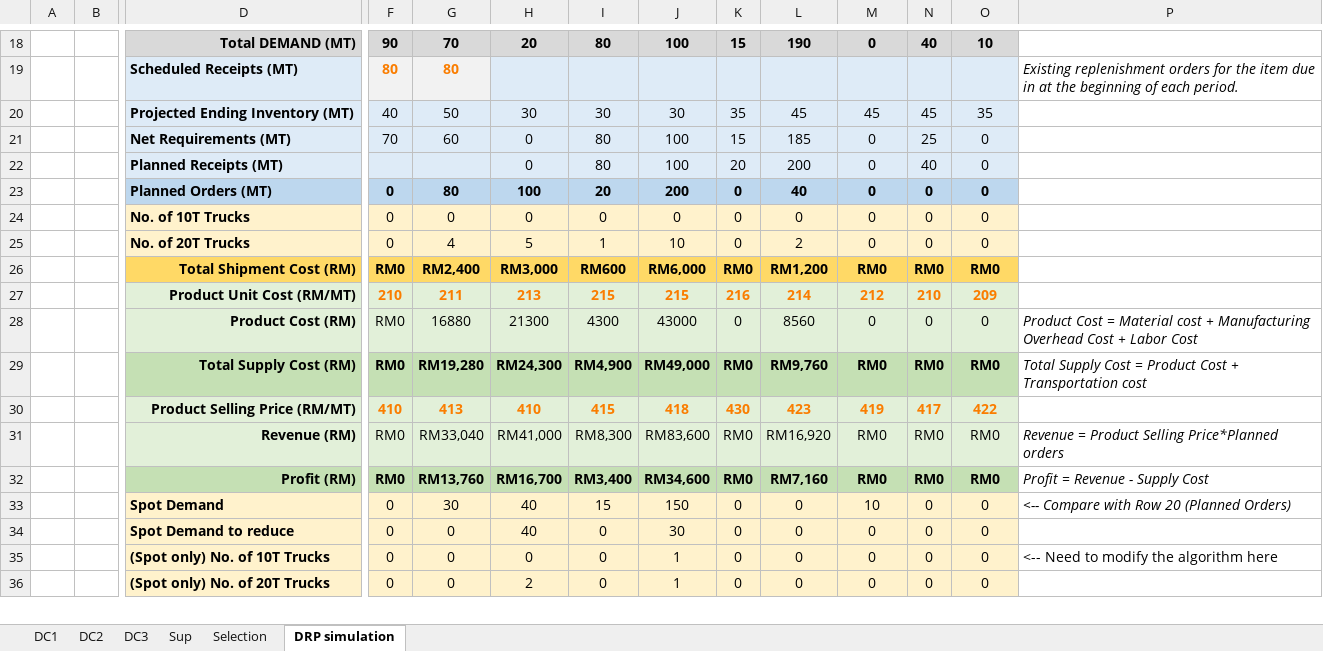
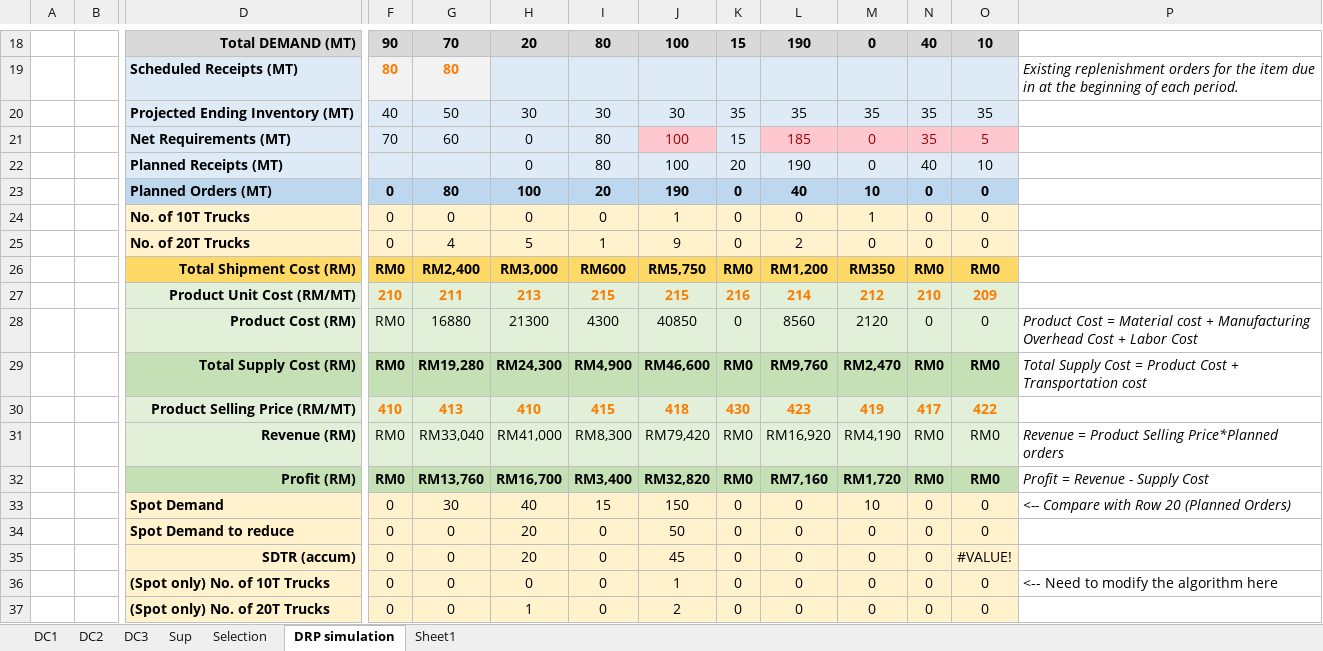
Before and after one commit to acceval/smarttradzt-python-services, an Excel workbook: DRP/demand_data.xlsx, sheet DRP simulation, drawn as a sheet; only a part is shown, gaps mark what is left out; values as stored, in another font and other column widths than the file's, no borders; charts and pictures not drawn; addresses are those after the commit; rows hold the shown columns only; the diff covers the shown part only; the diff names each change by its address in the sheet, - before the commit and + after, or states it on an @@ line.

Commit message:
solved demand centre planned orders bug

```diff
--- a/DRP/demand_data.xlsx (sheet DRP simulation)
+++ b/DRP/demand_data.xlsx (sheet DRP simulation)
+sheet tab: Sheet1
-L20: 45
+L20: 35
-M20: 45
+M20: 35
-N20: 45
+N20: 35
@@ J21 fill: #DEEBF7 → #FFC7CE, text colour: black → #9C0006 @@
@@ L21:O21 fill: #DEEBF7 → #FFC7CE, text colour: black → #9C0006 @@
-N21: 25
+N21: 35
-O21: 0
+O21: 5
-L22: 200
+L22: 190
-O22: 0
+O22: 10
-J23: 200
+J23: 190
-M23: 0
+M23: 10
-J24: 0
+J24: 1
-M24: 0
+M24: 1
-J25: 10
+J25: 9
-J26: RM6,000
+J26: RM5,750
-M26: RM0
+M26: RM350
-J28: 43000
+J28: 40850
-M28: 0
+M28: 2120
-J29: RM49,000
+J29: RM46,600
-M29: RM0
+M29: RM2,470
-J31: RM83,600
+J31: RM79,420
-M31: RM0
+M31: RM4,190
-J32: RM34,600
+J32: RM32,820
-M32: RM0
+M32: RM1,720
-H34: 40
+H34: 20
-J34: 30
+J34: 50
+row 35:  |  | SDTR (accum) | 0 | 0 | 20 | 0 | 45 | 0 | 0 | 0 | 0 | #VALUE!
-H37: 2
+H37: 1
-J37: 1
+J37: 2
```
Also changed, not shown: 52 added rows, 2 removed rows and 74 edited cells elsewhere in this sheet, sheet DC3, sheet DC1, sheet DC2, formulas that keep their value, charts or pictures, 1 other file.
